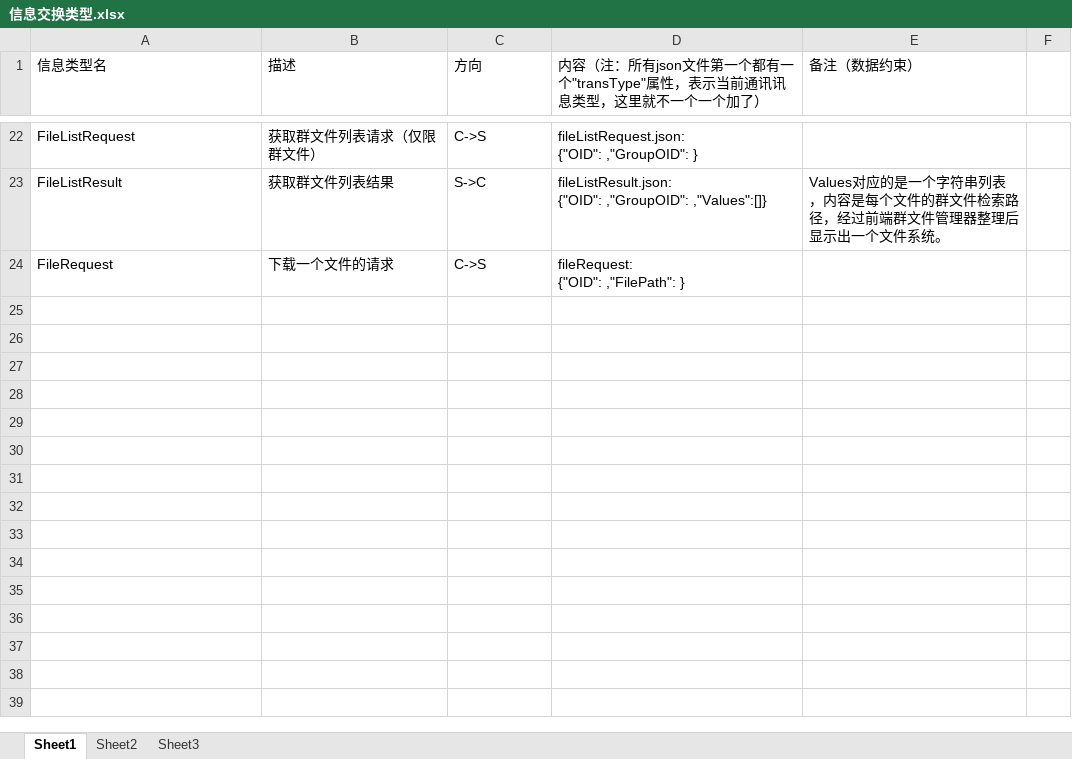
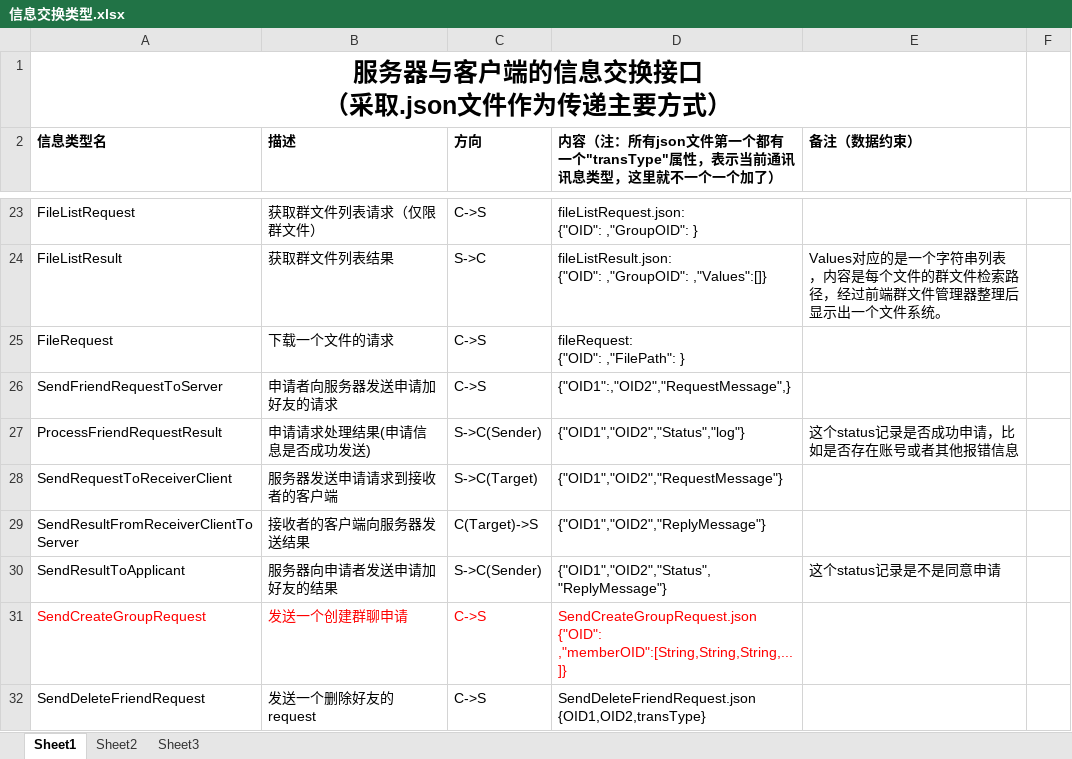
Before and after one commit to Sjeary/OnPointLinkDocument, an Excel workbook: 数据库与客户端信息交换方式/信息交换类型.xlsx, sheet Sheet1, drawn as a sheet; only a part is shown, gaps mark what is left out; values as stored, in another font and other column widths than the file's, no borders; addresses are those after the commit; ↵ is a line break in a cell; the diff covers the shown part only; the diff names each change by its address in the sheet, - before the commit and + after, or states it on an @@ line.

Commit message:
加了接口

```diff
--- a/数据库与客户端信息交换方式/信息交换类型.xlsx (sheet Sheet1)
+++ b/数据库与客户端信息交换方式/信息交换类型.xlsx (sheet Sheet1)
+row 1: 服务器与客户端的信息交换接口 ↵ （采取.json文件作为传递主要方式）
-A2:E2 bold: off
+A2:E2 bold: on
+row 26: SendFriendRequestToServer | 申请者向服务器发送申请加好友的请求 | C->S | {"OID1":,"OID2","RequestMessage",}
+row 27: ProcessFriendRequestResult | 申请请求处理结果(申请信息是否成功发送) | S->C(Sender) | {"OID1","OID2","Status","log"} | 这个status记录是否成功申请，比如是否存在账号或者其他报错信息
+row 28: SendRequestToReceiverClient | 服务器发送申请请求到接收者的客户端 | S->C(Target) | {"OID1","OID2","RequestMessage"}
+row 29: SendResultFromReceiverClientToServer | 接收者的客户端向服务器发送结果 | C(Target)->S | {"OID1","OID2","ReplyMessage"}
+row 30: SendResultToApplicant | 服务器向申请者发送申请加好友的结果 | S->C(Sender) | {"OID1","OID2","Status","ReplyMessage"} | 这个status记录是不是同意申请
+row 31: SendCreateGroupRequest | 发送一个创建群聊申请 | C->S | SendCreateGroupRequest.json ↵ {"OID": ,"memberOID":[String,String,String,...]}
+row 32: SendDeleteFriendRequest | 发送一个删除好友的request | C->S | SendDeleteFriendRequest.json ↵ {OID1,OID2,transType}
```
Also changed, not shown: 6 added rows and 5 edited cells elsewhere in this sheet.
